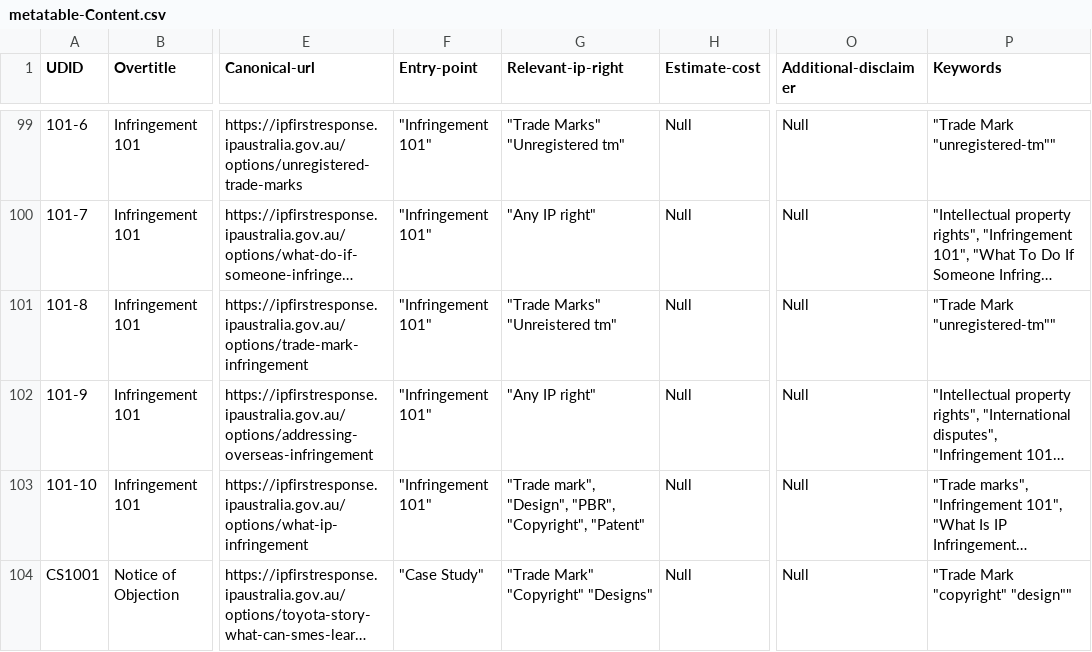
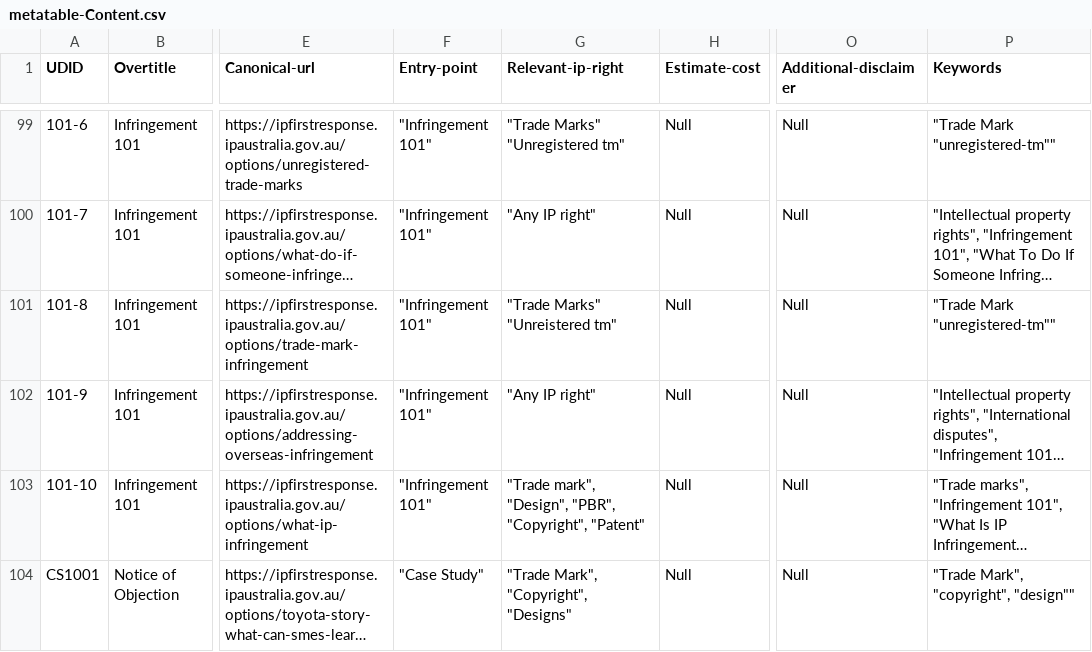
Before and after one commit to Thomas-Amann-IPAustralia/DeterministicSchemaConversion, a CSV file: metatable-Content.csv, drawn as a sheet; only a part is shown, gaps mark what is left out; long unchanged cells end in …; the diff names each change by its address in the sheet, - before the commit and + after, or states it on an @@ line.

Commit message:
Update metatable-Content.csv

```diff
--- a/metatable-Content.csv
+++ b/metatable-Content.csv
-G104 (Relevant-ip-right): "Trade Mark" "Copyright" "Designs"
+G104 (Relevant-ip-right): "Trade Mark", "Copyright", "Designs"
-P104 (Keywords): "Trade Mark "copyright" "design""
+P104 (Keywords): "Trade Mark", "copyright", "design""
```
